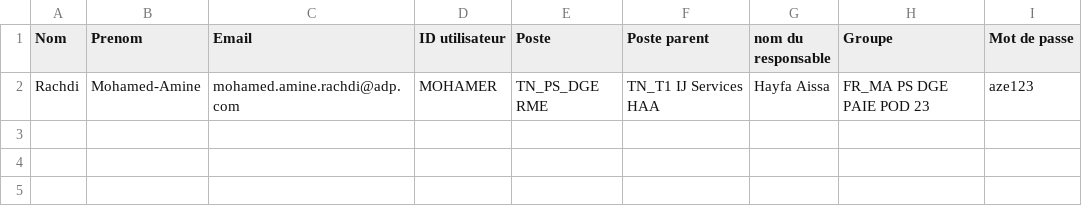
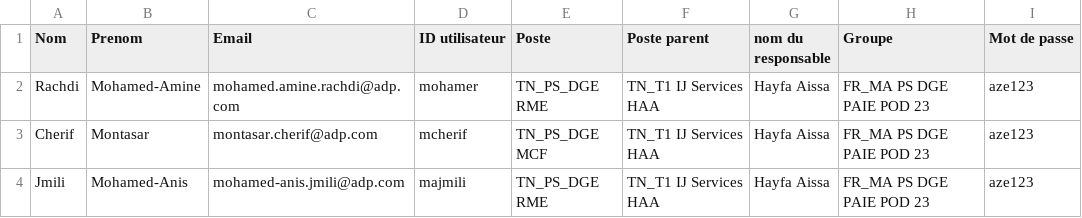
Before and after one commit to Kiflow/ProjetBPI, a CSV file: backend/data/employees.csv, drawn as a sheet.

```diff
--- a/backend/data/employees.csv
+++ b/backend/data/employees.csv
@@ -1,2 +1,4 @@
 Nom,Prenom,Email,ID utilisateur,Poste,Poste parent,nom du responsable,Groupe,Mot de passe
-Rachdi,Mohamed-Amine,mohamed.amine.rachdi@adp.com,MOHAMER,TN_PS_DGE RME,TN_T1 IJ Services HAA,Hayfa Aissa,FR_MA PS DGE PAIE POD 23,aze123
+Rachdi,Mohamed-Amine,mohamed.amine.rachdi@adp.com,mohamer,TN_PS_DGE RME,TN_T1 IJ Services HAA,Hayfa Aissa,FR_MA PS DGE PAIE POD 23,aze123
+Cherif,Montasar,montasar.cherif@adp.com,mcherif,TN_PS_DGE MCF,TN_T1 IJ Services HAA,Hayfa Aissa,FR_MA PS DGE PAIE POD 23,aze123
+Jmili,Mohamed-Anis,mohamed-anis.jmili@adp.com,majmili,TN_PS_DGE RME,TN_T1 IJ Services HAA,Hayfa Aissa,FR_MA PS DGE PAIE POD 23,aze123
```
Also changed, not shown: 6 other files.
